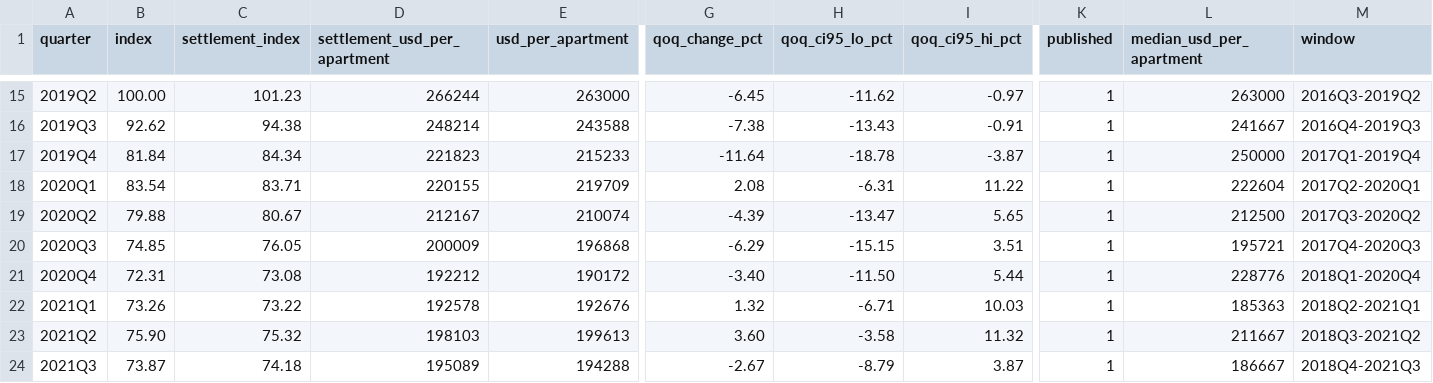
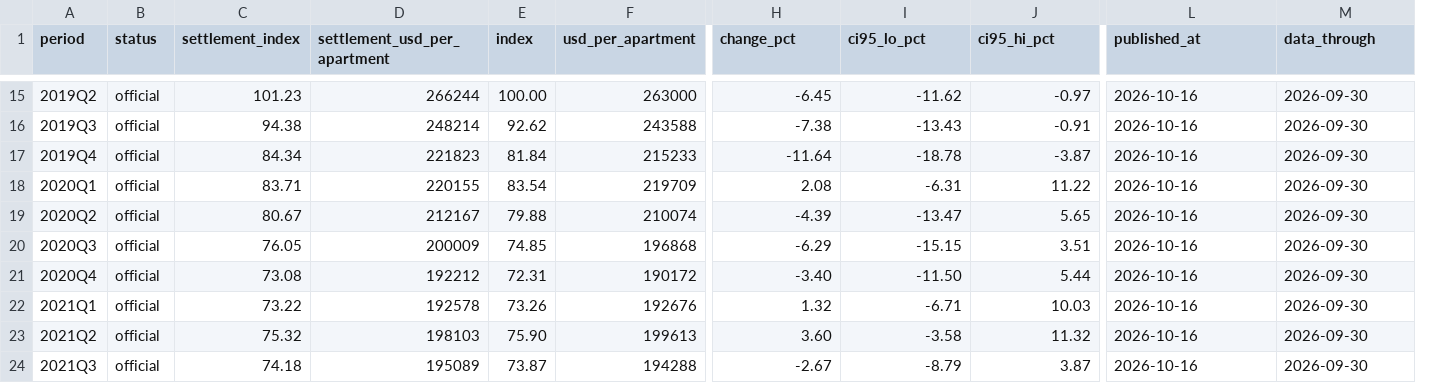
Before and after one commit to Retail-Hedging/nyc-rent-stabilized-index, a CSV file: data/rsi_citywide.csv, drawn as a sheet; only a part is shown, gaps mark what is left out; removed rows and columns are numbered as before the commit, all else as after; the diff covers the shown part only; the diff names each change by its address in the sheet, - before the commit and + after, or states it on an @@ line.

```diff
--- a/data/rsi_citywide.csv
+++ b/data/rsi_citywide.csv
+column E (index), rows 15-24: 100.00 | 92.62 | 81.84 | 83.54 | 79.88 | 74.85 | 72.31 | 73.26 | 75.90 | 73.87
-column K (published), rows 15-24: all 1
-A1: quarter
+A1: period
-B1: index
+B1: status
-H1: qoq_change_pct
+H1: change_pct
-I1: qoq_ci95_lo_pct
+I1: ci95_lo_pct
-J1: qoq_ci95_hi_pct
+J1: ci95_hi_pct
-L1: median_usd_per_apartment
+L1: published_at
-M1: window
+M1: data_through
-B15 (status): 100.00
+B15 (status): official
-L15 (published_at): 263000
+L15 (published_at): 2026-10-16
-M15 (data_through): 2016Q3-2019Q2
+M15 (data_through): 2026-09-30
-B16 (status): 92.62
+B16 (status): official
-L16 (published_at): 241667
+L16 (published_at): 2026-10-16
-M16 (data_through): 2016Q4-2019Q3
+M16 (data_through): 2026-09-30
-B17 (status): 81.84
+B17 (status): official
-L17 (published_at): 250000
+L17 (published_at): 2026-10-16
-M17 (data_through): 2017Q1-2019Q4
+M17 (data_through): 2026-09-30
-B18 (status): 83.54
+B18 (status): official
-L18 (published_at): 222604
+L18 (published_at): 2026-10-16
-M18 (data_through): 2017Q2-2020Q1
+M18 (data_through): 2026-09-30
-B19 (status): 79.88
+B19 (status): official
-L19 (published_at): 212500
+L19 (published_at): 2026-10-16
-M19 (data_through): 2017Q3-2020Q2
+M19 (data_through): 2026-09-30
-B20 (status): 74.85
+B20 (status): official
-L20 (published_at): 195721
+L20 (published_at): 2026-10-16
-M20 (data_through): 2017Q4-2020Q3
+M20 (data_through): 2026-09-30
-B21 (status): 72.31
+B21 (status): official
-L21 (published_at): 228776
+L21 (published_at): 2026-10-16
-M21 (data_through): 2018Q1-2020Q4
+M21 (data_through): 2026-09-30
-B22 (status): 73.26
+B22 (status): official
-L22 (published_at): 185363
+L22 (published_at): 2026-10-16
-M22 (data_through): 2018Q2-2021Q1
+M22 (data_through): 2026-09-30
-B23 (status): 75.90
+B23 (status): official
-L23 (published_at): 211667
+L23 (published_at): 2026-10-16
-M23 (data_through): 2018Q3-2021Q2
+M23 (data_through): 2026-09-30
-B24 (status): 73.87
+B24 (status): official
-L24 (published_at): 186667
+L24 (published_at): 2026-10-16
-M24 (data_through): 2018Q4-2021Q3
+M24 (data_through): 2026-09-30
```
Also changed, not shown: 99 edited cells elsewhere in this file, docs/data/rsi_citywide.csv, 17 other files.
